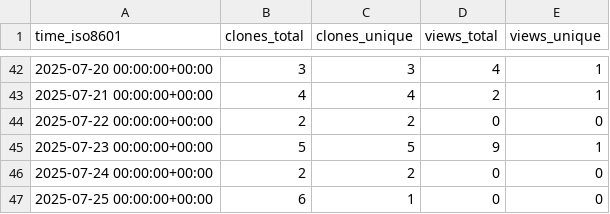
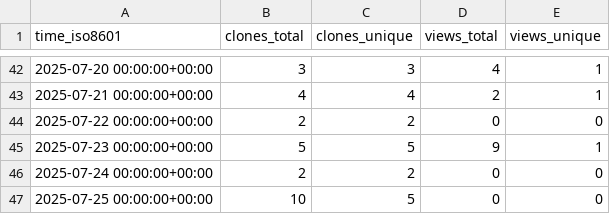
Before and after one commit to LukasBraun2/color-bot-windows, a CSV file: LukasBraun2/color-bot-windows/ghrs-data/views_clones_aggregate.csv, drawn as a sheet; only a part is shown, gaps mark what is left out.

```diff
--- a/LukasBraun2/color-bot-windows/ghrs-data/views_clones_aggregate.csv
+++ b/LukasBraun2/color-bot-windows/ghrs-data/views_clones_aggregate.csv
@@ -46,2 +46,2 @@ time_iso8601,clones_total,clones_unique,views_total,views_unique
 2025-07-24 00:00:00+00:00,2,2,0,0
-2025-07-25 00:00:00+00:00,6,1,0,0
+2025-07-25 00:00:00+00:00,10,5,0,0
```
Also changed, not shown: 1 other file.
